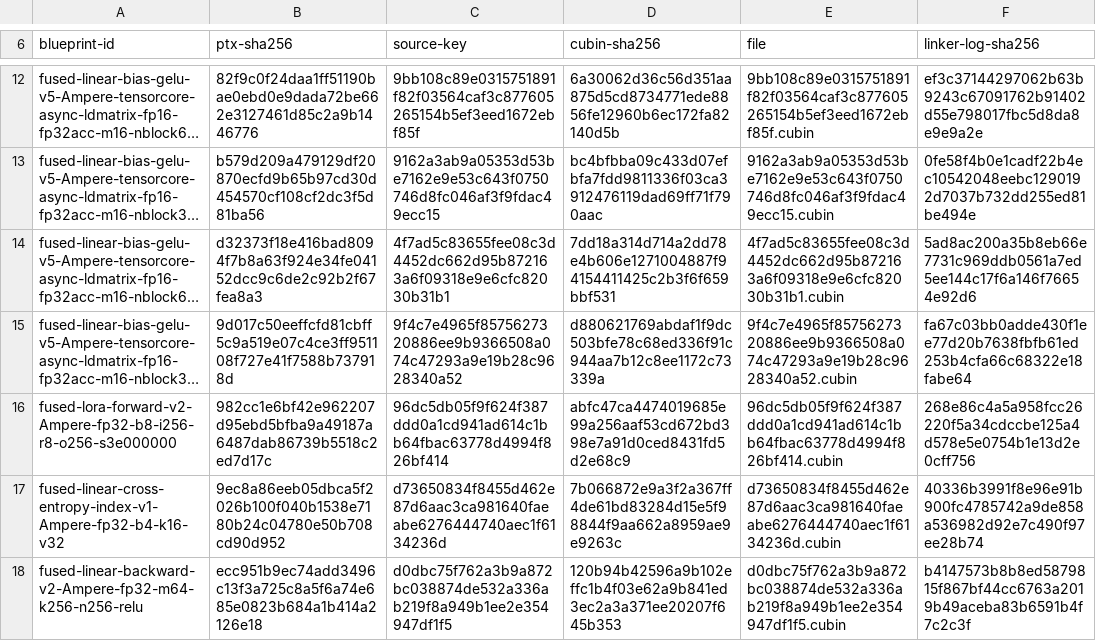
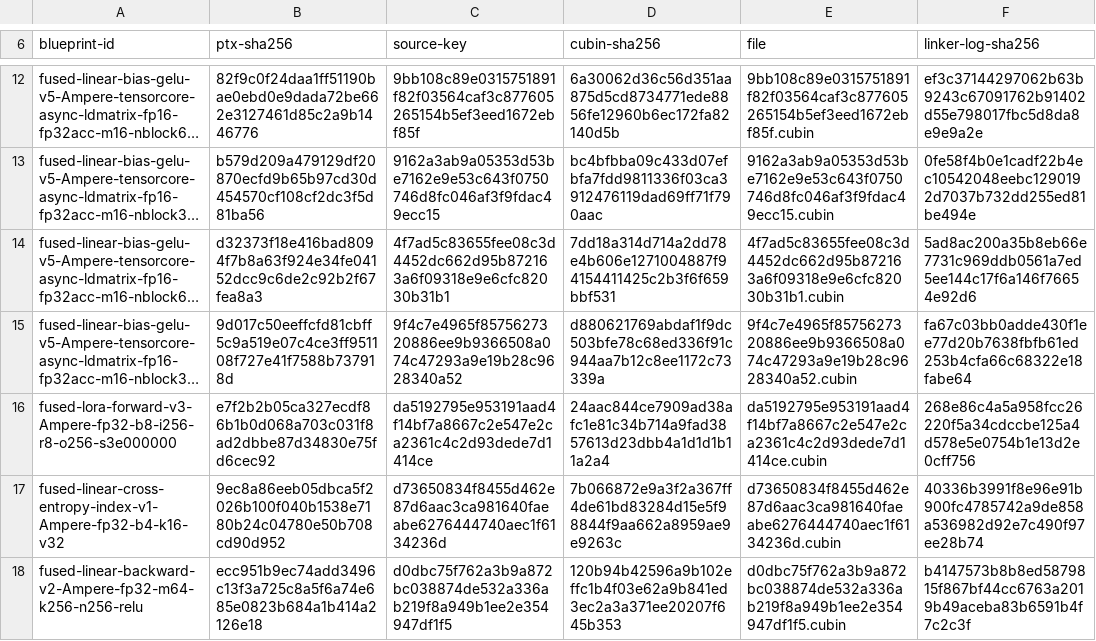
Before and after one commit to ooples/AiDotNet.Tensors, a TSV file: src/AiDotNet.Tensors/Engines/DirectGpu/CUDA/Ptx/Artifacts/sm86/dense-linear-cubins.tsv, drawn as a sheet; only a part is shown, gaps mark what is left out; long unchanged cells end in …; the diff names each change by its address in the sheet, - before the commit and + after, or states it on an @@ line.

```diff
--- a/src/AiDotNet.Tensors/Engines/DirectGpu/CUDA/Ptx/Artifacts/sm86/dense-linear-cubins.tsv
+++ b/src/AiDotNet.Tensors/Engines/DirectGpu/CUDA/Ptx/Artifacts/sm86/dense-linear-cubins.tsv
-A16 (blueprint-id): fused-lora-forward-v2-Ampere-fp32-b8-i256-r8-o256-s3e000000
+A16 (blueprint-id): fused-lora-forward-v3-Ampere-fp32-b8-i256-r8-o256-s3e000000
-B16 (ptx-sha256): 982cc1e6bf42e962207d95ebd5bfba9a49187a6487dab86739b5518c2ed7d17c
+B16 (ptx-sha256): e7f2b2b05ca327ecdf86b1b0d068a703c031f8ad2dbbe87d34830e75fd6cec92
-C16 (source-key): 96dc5db05f9f624f387ddd0a1cd941ad614c1bb64fbac63778d4994f826bf414
+C16 (source-key): da5192795e953191aad4f14bf7a8667c2e547e2ca2361c4c2d93dede7d1414ce
-D16 (cubin-sha256): abfc47ca4474019685e99a256aaf53cd672bd398e7a91d0ced8431fd5d2e68c9
+D16 (cubin-sha256): 24aac844ce7909ad38afc1e81c34b714a9fad3857613d23dbb4a1d1d1b11a2a4
-E16 (file): 96dc5db05f9f624f387ddd0a1cd941ad614c1bb64fbac63778d4994f826bf414.cubin
+E16 (file): da5192795e953191aad4f14bf7a8667c2e547e2ca2361c4c2d93dede7d1414ce.cubin
```
Also changed, not shown: 9 other files.
